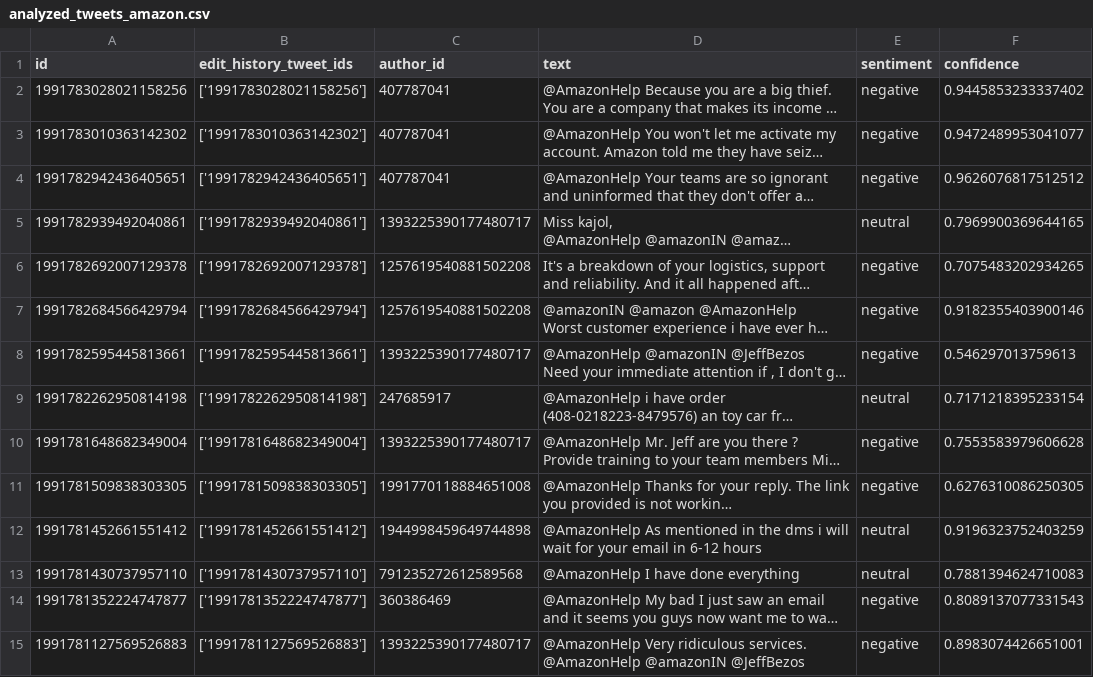
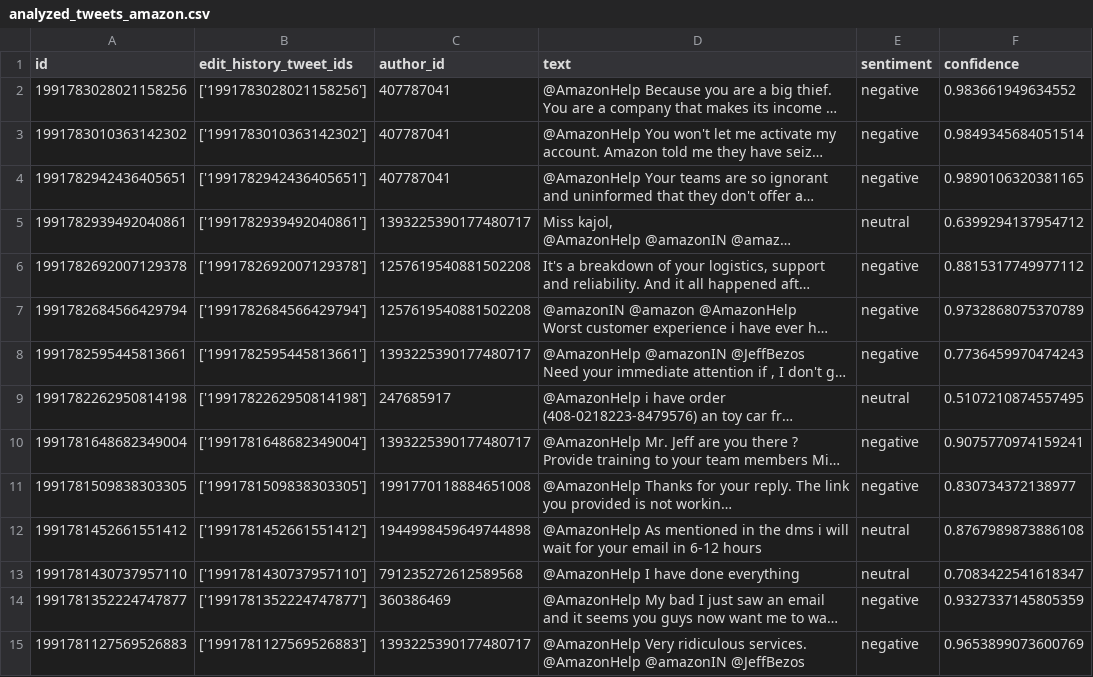
Before and after one commit to AChierici84/companyReputation, a CSV file: data/analysis/analyzed_tweets_amazon.csv, drawn as a sheet; only a part is shown; long unchanged cells end in …; the diff covers the shown part only; the diff names each change by its address in the sheet, - before the commit and + after, or states it on an @@ line.

```diff
--- a/data/analysis/analyzed_tweets_amazon.csv
+++ b/data/analysis/analyzed_tweets_amazon.csv
-F2 (confidence): 0.9445853233337402
+F2 (confidence): 0.983661949634552
-F3 (confidence): 0.9472489953041077
+F3 (confidence): 0.9849345684051514
-F4 (confidence): 0.9626076817512512
+F4 (confidence): 0.9890106320381165
-F5 (confidence): 0.7969900369644165
+F5 (confidence): 0.6399294137954712
-F6 (confidence): 0.7075483202934265
+F6 (confidence): 0.8815317749977112
-F7 (confidence): 0.9182355403900146
+F7 (confidence): 0.9732868075370789
-F8 (confidence): 0.546297013759613
+F8 (confidence): 0.7736459970474243
-F9 (confidence): 0.7171218395233154
+F9 (confidence): 0.5107210874557495
-F10 (confidence): 0.7553583979606628
+F10 (confidence): 0.9075770974159241
-F11 (confidence): 0.6276310086250305
+F11 (confidence): 0.830734372138977
-F12 (confidence): 0.9196323752403259
+F12 (confidence): 0.8767989873886108
-F13 (confidence): 0.7881394624710083
+F13 (confidence): 0.7083422541618347
-F14 (confidence): 0.8089137077331543
+F14 (confidence): 0.9327337145805359
-F15 (confidence): 0.8983074426651001
+F15 (confidence): 0.9653899073600769
```
Also changed, not shown: 78 edited cells elsewhere in this file, 3 other files.
